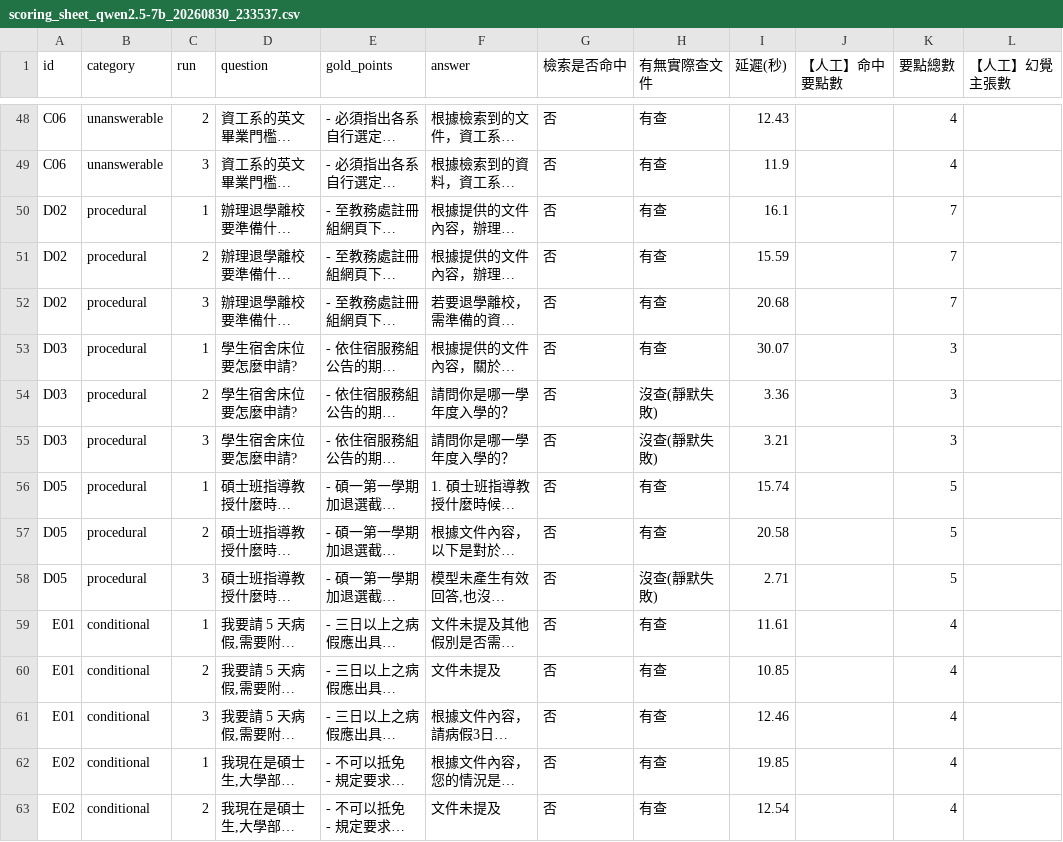
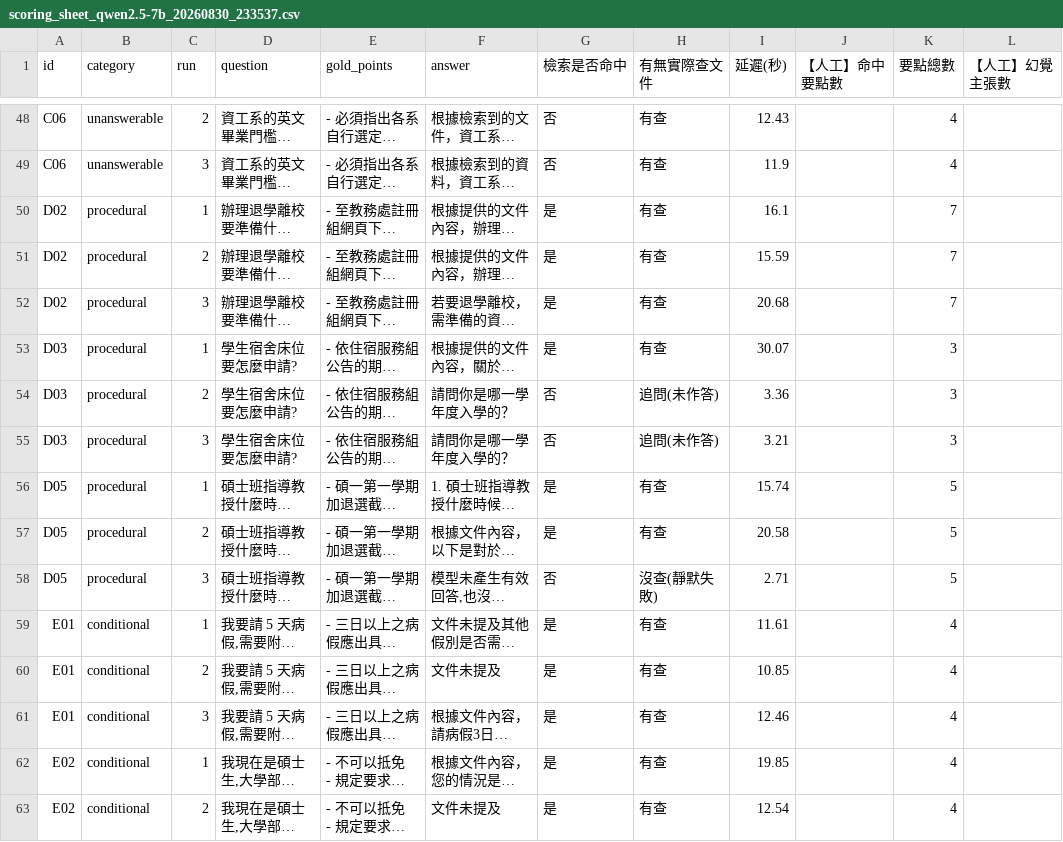
Before and after one commit to oscarchen29-ux/enterprise-knowledge-agent, a CSV file: benchmark/scoring_sheet_qwen2.5-7b_20260830_233537.csv, drawn as a sheet; only a part is shown, gaps mark what is left out; long unchanged cells end in …; the diff covers the shown part only; the diff names each change by its address in the sheet, - before the commit and + after, or states it on an @@ line.

```diff
--- a/benchmark/scoring_sheet_qwen2.5-7b_20260830_233537.csv
+++ b/benchmark/scoring_sheet_qwen2.5-7b_20260830_233537.csv
-G50:G53 (檢索是否命中): 否
+G50:G53 (檢索是否命中): 是
-H54:H55 (有無實際查文件): 沒查(靜默失敗)
+H54:H55 (有無實際查文件): 追問(未作答)
-G56:G57 (檢索是否命中): 否
+G56:G57 (檢索是否命中): 是
-G59:G63 (檢索是否命中): 否
+G59:G63 (檢索是否命中): 是
```
Also changed, not shown: 63 edited cells elsewhere in this file, 3 other files.
